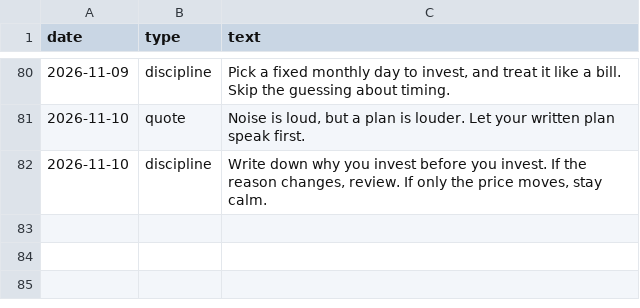
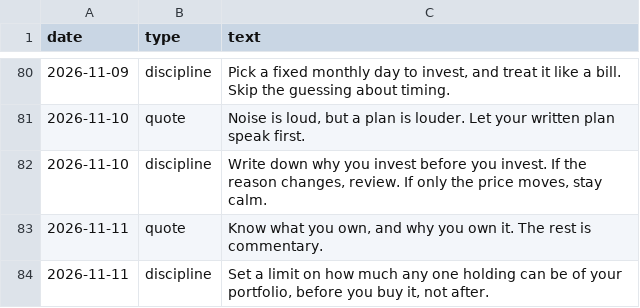
Before and after one commit to darshildshah211/dds-posters, a CSV file: stories/log.csv, drawn as a sheet; only a part is shown, gaps mark what is left out.

```diff
--- a/stories/log.csv
+++ b/stories/log.csv
@@ -82 +82,3 @@ date,type,text
 2026-11-10,discipline,"Write down why you invest before you invest. If the reason changes, review. If only the price moves, stay calm."
+2026-11-11,quote,"Know what you own, and why you own it. The rest is commentary."
+2026-11-11,discipline,"Set a limit on how much any one holding can be of your portfolio, before you buy it, not after."
```
Also changed, not shown: 6 other files.
